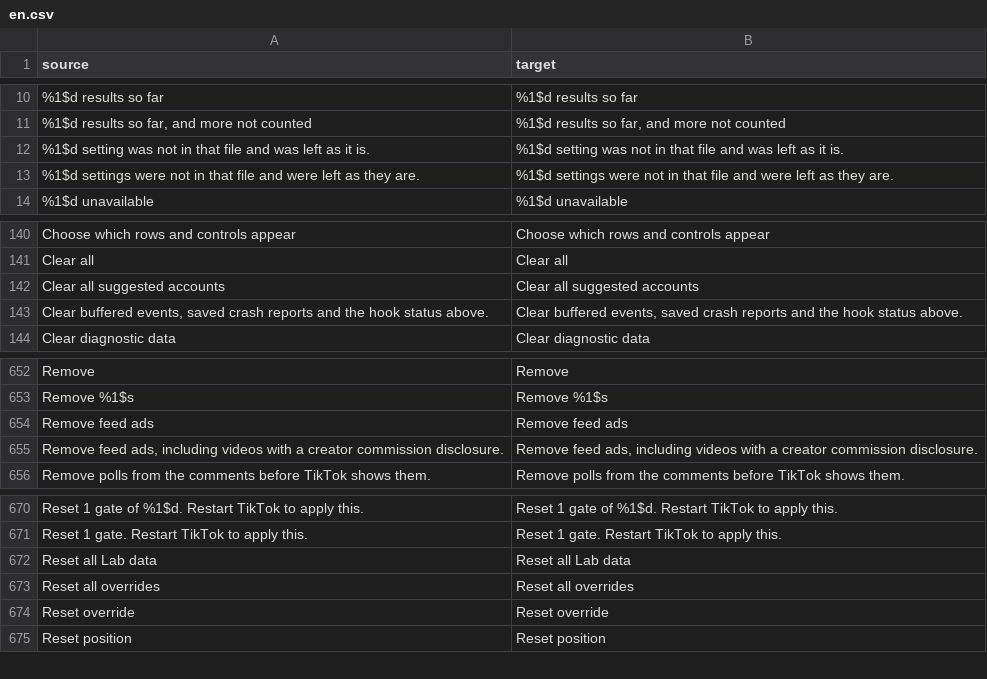
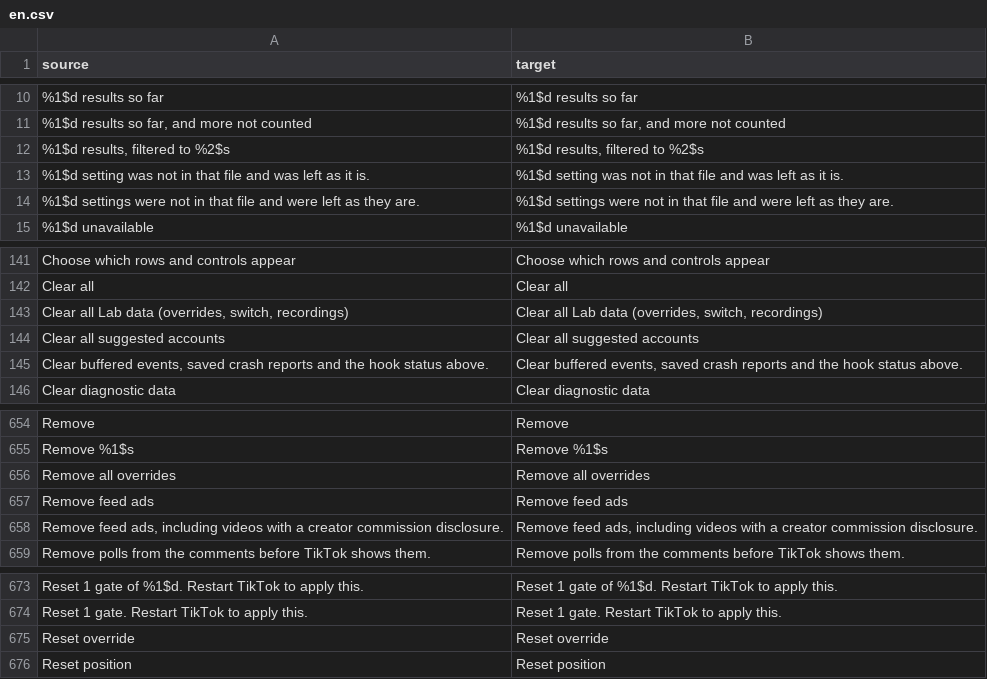
Before and after one commit to Dojz/hushfeed, a CSV file: extensions/tiktok/src/main/l10n/en.csv, drawn as a sheet; only a part is shown, gaps mark what is left out.

Commit message:
fix(featuregatelab): contrast, cross-write and overflow
The Unloaded state was painted in the disabled colour, under contrast on both
surfaces and on a row that is fully tappable. Picking a filter moved the tab
and picking a tab reset the filter; only the one real contradiction is resolved
now, and the picker offers only the filters the current tab can answer. The
overflow was a platform PopupMenu in grey; it is a themed list now, Undo is
disabled when there is nothing to undo, and the two Resets say what they clear.

```diff
--- a/extensions/tiktok/src/main/l10n/en.csv
+++ b/extensions/tiktok/src/main/l10n/en.csv
@@ -11,2 +11,3 @@ source,target
 "%1$d results so far, and more not counted","%1$d results so far, and more not counted"
+"%1$d results, filtered to %2$s","%1$d results, filtered to %2$s"
 %1$d setting was not in that file and was left as it is.,%1$d setting was not in that file and was left as it is.
@@ -141,2 +142,3 @@ Choose which rows and controls appear,Choose which rows and controls appear
 Clear all,Clear all
+"Clear all Lab data (overrides, switch, recordings)","Clear all Lab data (overrides, switch, recordings)"
 Clear all suggested accounts,Clear all suggested accounts
@@ -653,2 +655,3 @@ Remove,Remove
 Remove %1$s,Remove %1$s
+Remove all overrides,Remove all overrides
 Remove feed ads,Remove feed ads
@@ -671,4 +674,2 @@ Reset 1 gate of %1$d. Restart TikTok to apply this.,Reset 1 gate of %1$d. Restar
 Reset 1 gate. Restart TikTok to apply this.,Reset 1 gate. Restart TikTok to apply this.
-Reset all Lab data,Reset all Lab data
-Reset all overrides,Reset all overrides
 Reset override,Reset override
```
Also changed, not shown: extensions/tiktok/src/main/l10n/de.tsv, extensions/tiktok/src/main/l10n/es.tsv, 7 other files.
